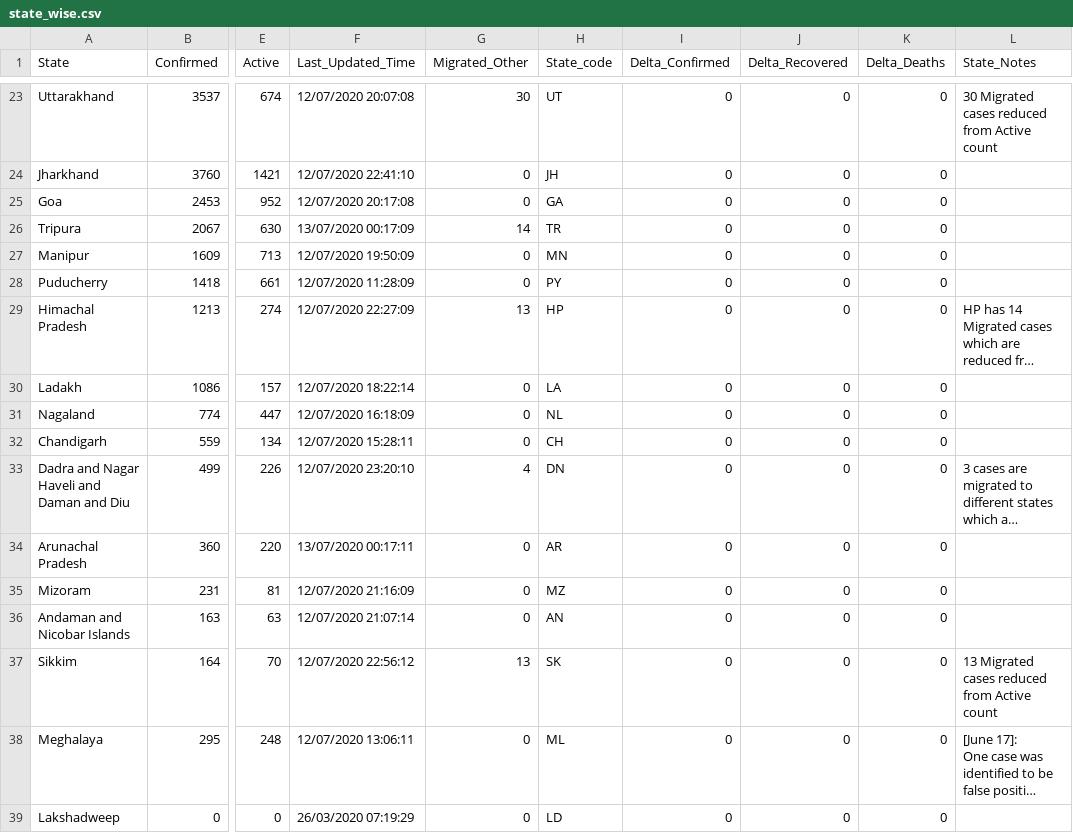
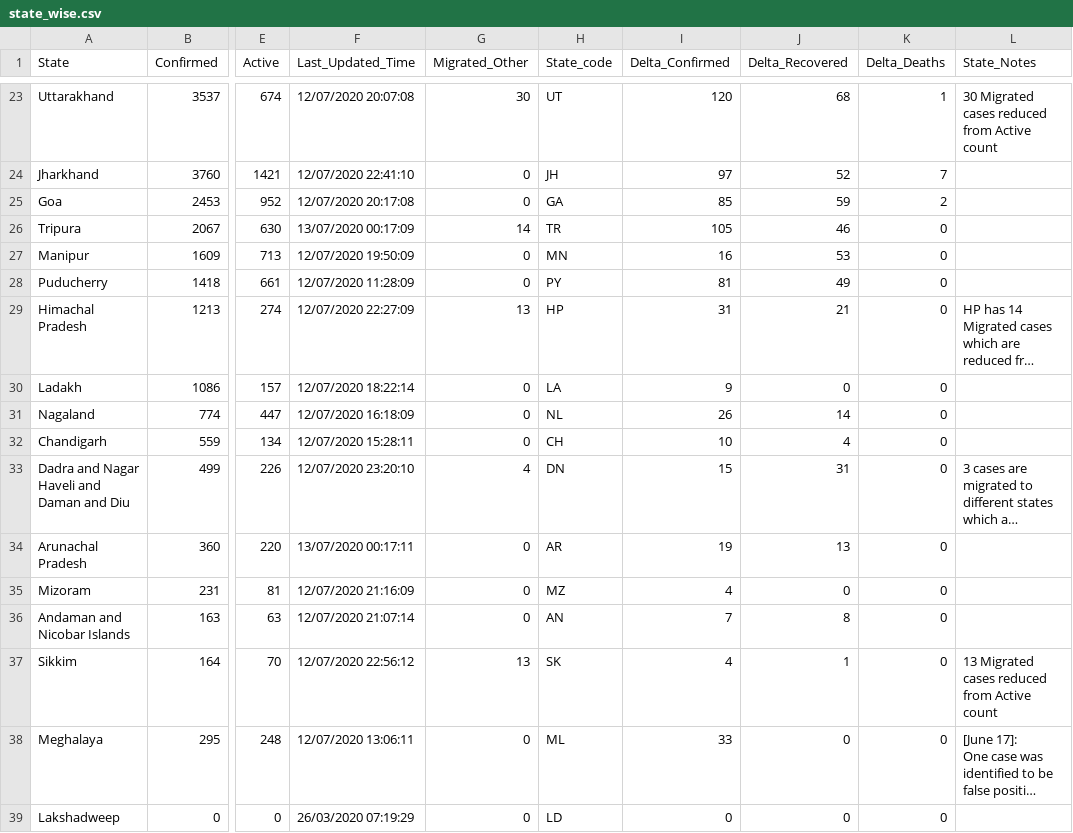
Before and after one commit to maaz619/api, a CSV file: csv/latest/state_wise.csv, drawn as a sheet; only a part is shown, gaps mark what is left out; long unchanged cells end in …; the diff covers the shown part only; the diff names each change by its address in the sheet, - before the commit and + after, or states it on an @@ line.

```diff
--- a/csv/latest/state_wise.csv
+++ b/csv/latest/state_wise.csv
-I23 (Delta_Confirmed): 0
+I23 (Delta_Confirmed): 120
-J23 (Delta_Recovered): 0
+J23 (Delta_Recovered): 68
-K23 (Delta_Deaths): 0
+K23 (Delta_Deaths): 1
-I24 (Delta_Confirmed): 0
+I24 (Delta_Confirmed): 97
-J24 (Delta_Recovered): 0
+J24 (Delta_Recovered): 52
-K24 (Delta_Deaths): 0
+K24 (Delta_Deaths): 7
-I25 (Delta_Confirmed): 0
+I25 (Delta_Confirmed): 85
-J25 (Delta_Recovered): 0
+J25 (Delta_Recovered): 59
-K25 (Delta_Deaths): 0
+K25 (Delta_Deaths): 2
-I26 (Delta_Confirmed): 0
+I26 (Delta_Confirmed): 105
-J26 (Delta_Recovered): 0
+J26 (Delta_Recovered): 46
-I27 (Delta_Confirmed): 0
+I27 (Delta_Confirmed): 16
-J27 (Delta_Recovered): 0
+J27 (Delta_Recovered): 53
-I28 (Delta_Confirmed): 0
+I28 (Delta_Confirmed): 81
-J28 (Delta_Recovered): 0
+J28 (Delta_Recovered): 49
-I29 (Delta_Confirmed): 0
+I29 (Delta_Confirmed): 31
-J29 (Delta_Recovered): 0
+J29 (Delta_Recovered): 21
-I30 (Delta_Confirmed): 0
+I30 (Delta_Confirmed): 9
-I31 (Delta_Confirmed): 0
+I31 (Delta_Confirmed): 26
-J31 (Delta_Recovered): 0
+J31 (Delta_Recovered): 14
-I32 (Delta_Confirmed): 0
+I32 (Delta_Confirmed): 10
-J32 (Delta_Recovered): 0
+J32 (Delta_Recovered): 4
-I33 (Delta_Confirmed): 0
+I33 (Delta_Confirmed): 15
-J33 (Delta_Recovered): 0
+J33 (Delta_Recovered): 31
-I34 (Delta_Confirmed): 0
+I34 (Delta_Confirmed): 19
-J34 (Delta_Recovered): 0
+J34 (Delta_Recovered): 13
-I35 (Delta_Confirmed): 0
+I35 (Delta_Confirmed): 4
-I36 (Delta_Confirmed): 0
+I36 (Delta_Confirmed): 7
-J36 (Delta_Recovered): 0
+J36 (Delta_Recovered): 8
-I37 (Delta_Confirmed): 0
+I37 (Delta_Confirmed): 4
-J37 (Delta_Recovered): 0
+J37 (Delta_Recovered): 1
-I38 (Delta_Confirmed): 0
+I38 (Delta_Confirmed): 33
```
Also changed, not shown: 62 edited cells elsewhere in this file, 1 other file.
